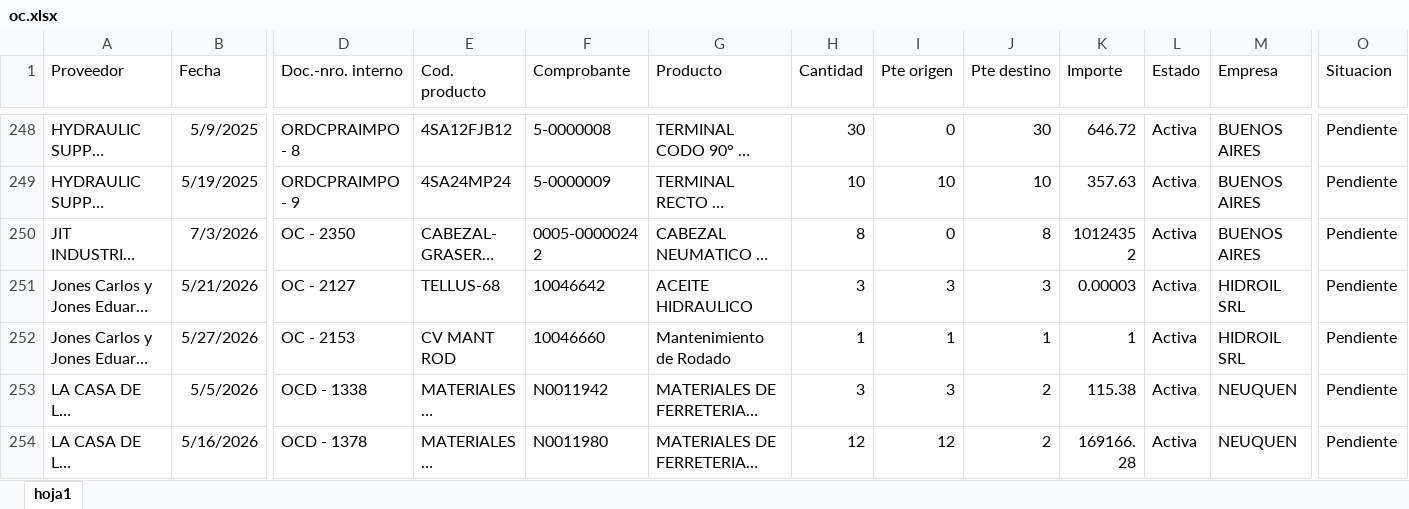
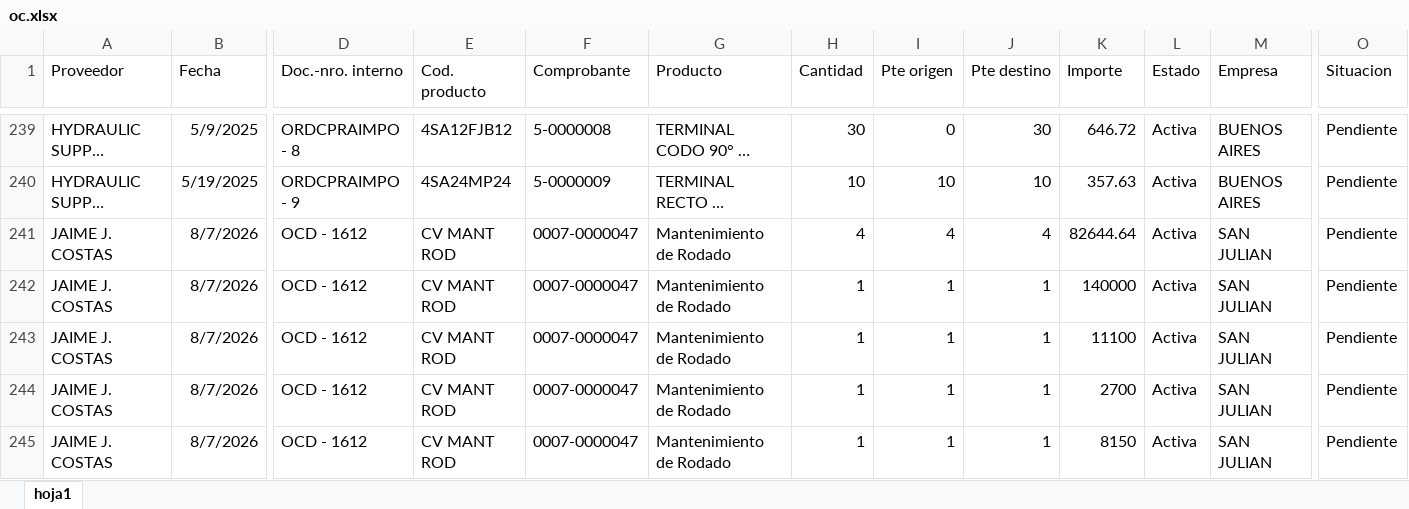
Before and after one commit to depositobsas/hidroil-stock, an Excel workbook: oc.xlsx, sheet hoja1, drawn as a sheet; only a part is shown, gaps mark what is left out; the shorter side is filled out with more unchanged rows; long unchanged cells end in …; values as stored, in another font and other column widths than the file's, no borders; rows hold the shown columns only; the diff covers the shown part only; the diff names each change by its address in the sheet, - before the commit and + after, or states it on an @@ line.

```diff
--- a/oc.xlsx (sheet hoja1)
+++ b/oc.xlsx (sheet hoja1)
+row 241: JAIME J. COSTAS | 8/7/2026 | OCD - 1612 | CV MANT ROD | 0007-0000047 | Mantenimiento de Rodado | 4 | 4 | 4 | 82644.64 | Activa | SAN JULIAN | Pendiente
+row 242: JAIME J. COSTAS | 8/7/2026 | OCD - 1612 | CV MANT ROD | 0007-0000047 | Mantenimiento de Rodado | 1 | 1 | 1 | 140000 | Activa | SAN JULIAN | Pendiente
+row 243: JAIME J. COSTAS | 8/7/2026 | OCD - 1612 | CV MANT ROD | 0007-0000047 | Mantenimiento de Rodado | 1 | 1 | 1 | 11100 | Activa | SAN JULIAN | Pendiente
+row 244: JAIME J. COSTAS | 8/7/2026 | OCD - 1612 | CV MANT ROD | 0007-0000047 | Mantenimiento de Rodado | 1 | 1 | 1 | 2700 | Activa | SAN JULIAN | Pendiente
+row 245: JAIME J. COSTAS | 8/7/2026 | OCD - 1612 | CV MANT ROD | 0007-0000047 | Mantenimiento de Rodado | 1 | 1 | 1 | 8150 | Activa | SAN JULIAN | Pendiente
```
Also changed, not shown: 15 added rows, 16 removed rows, 185 moved rows and 13 edited cells elsewhere in this sheet, pc.xlsx, 1 other file.
